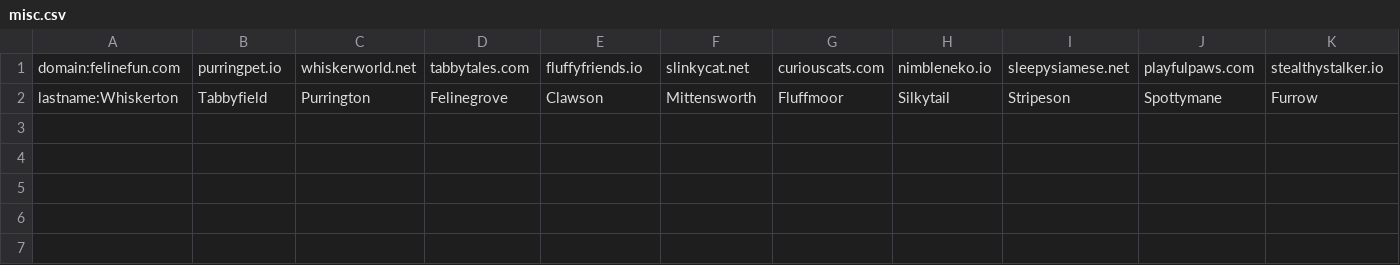
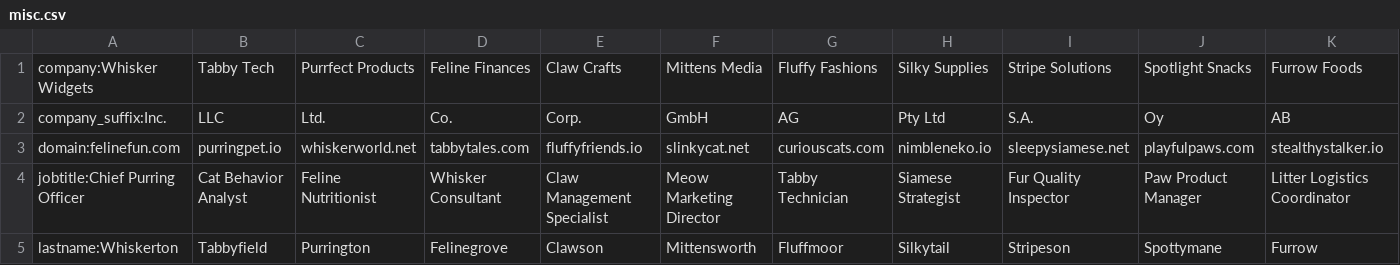
Before and after one commit to gere-lajos/meowmaker, a CSV file: src/dictionary/misc.csv, drawn as a sheet; only a part is shown; rows hold the shown columns only; the diff names each change by its address in the sheet, - before the commit and + after, or states it on an @@ line.

Commit message:
feat: add phone number, company, job title

```diff
--- a/src/dictionary/misc.csv
+++ b/src/dictionary/misc.csv
+row 1: company:Whisker Widgets | Tabby Tech | Purrfect Products | Feline Finances | Claw Crafts | Mittens Media | Fluffy Fashions | Silky Supplies | Stripe Solutions | Spotlight Snacks | Furrow Foods
+row 2: company_suffix:Inc. | LLC | Ltd. | Co. | Corp. | GmbH | AG | Pty Ltd | S.A. | Oy | AB
+row 4: jobtitle:Chief Purring Officer | Cat Behavior Analyst | Feline Nutritionist | Whisker Consultant | Claw Management Specialist | Meow Marketing Director | Tabby Technician | Siamese Strategist | Fur Quality Inspector | Paw Product Manager | Litter Logistics Coordinator
```
Also changed, not shown: 5 other files.
